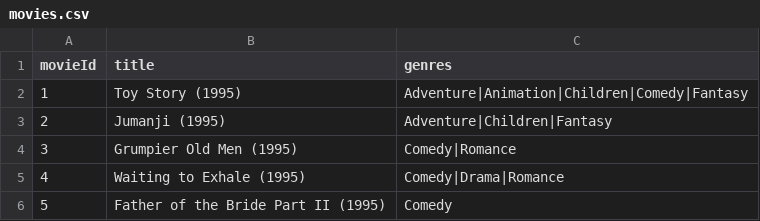
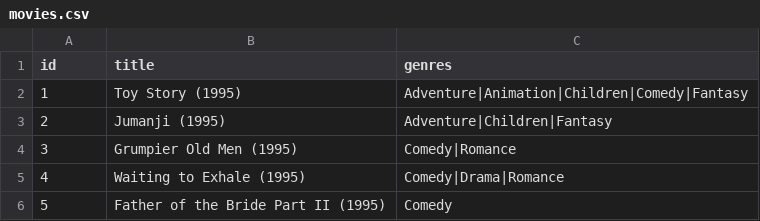
Before and after one commit to xh4vm/graduate_work, a CSV file: recommender_system/airflow/fake_data/movies.csv, drawn as a sheet; only a part is shown.

```diff
--- a/recommender_system/airflow/fake_data/movies.csv
+++ b/recommender_system/airflow/fake_data/movies.csv
@@ -1,2 +1,2 @@
-movieId,title,genres
+id,title,genres
 1,Toy Story (1995),Adventure|Animation|Children|Comedy|Fantasy
```
Also changed, not shown: 11 other files.
